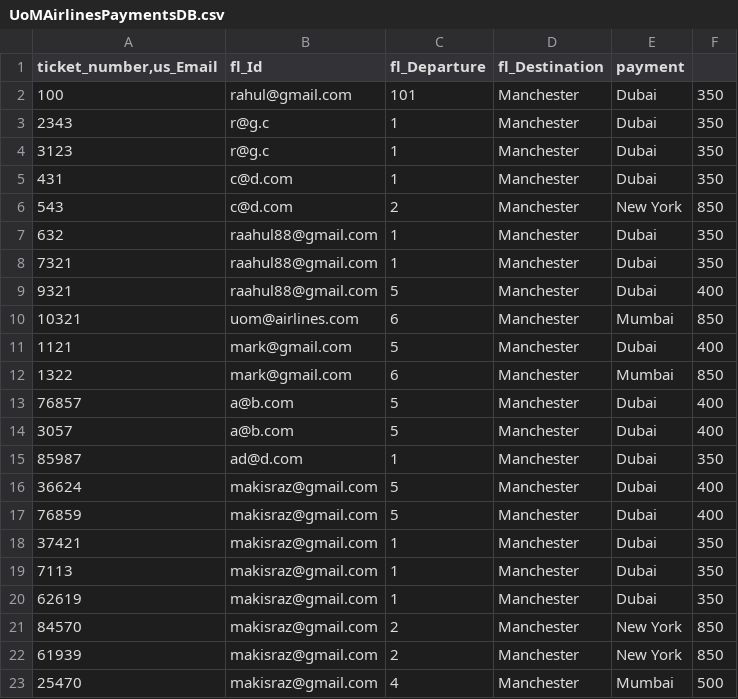
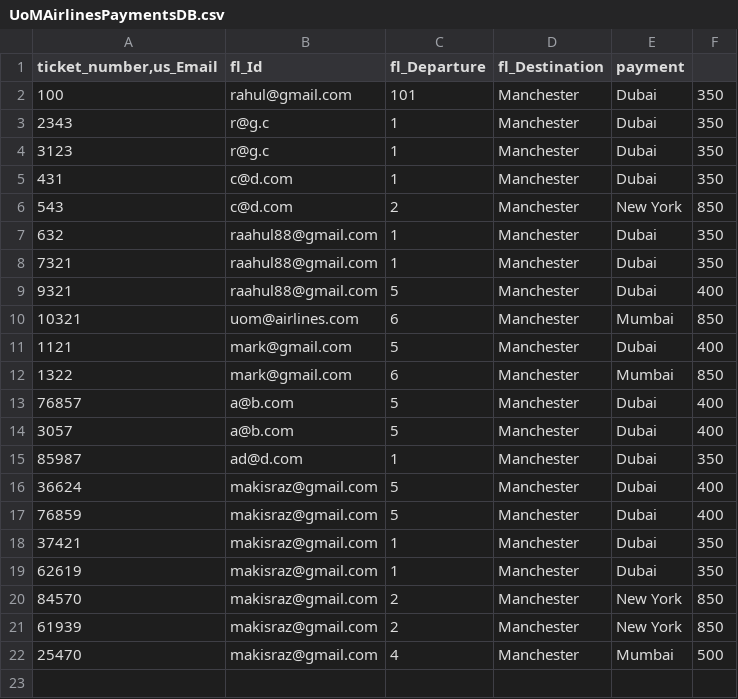
Before and after one commit to dannicz/UoMAirlines, a CSV file: UoMAirlinesPaymentsDB.csv, drawn as a sheet; the diff names each change by its address in the sheet, - before the commit and + after, or states it on an @@ line.

```diff
--- a/UoMAirlinesPaymentsDB.csv
+++ b/UoMAirlinesPaymentsDB.csv
-row 19: 7113 | makisraz@gmail.com | 1 | Manchester | Dubai | 350
```
Also changed, not shown: 3 other files.
